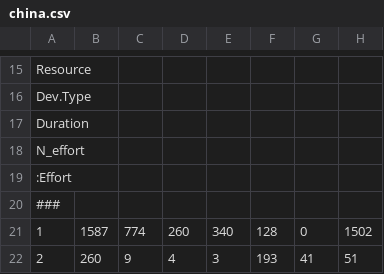
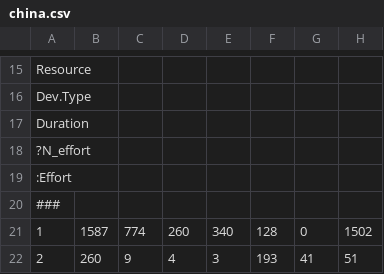
Before and after one commit to lessen/src, a CSV file: data/china.csv, drawn as a sheet; only a part is shown, gaps mark what is left out; the diff names each change by its address in the sheet, - before the commit and + after, or states it on an @@ line.

```diff
--- a/data/china.csv
+++ b/data/china.csv
-A18: N_effort
+A18: ?N_effort
```
Also changed, not shown: 8 other files.
